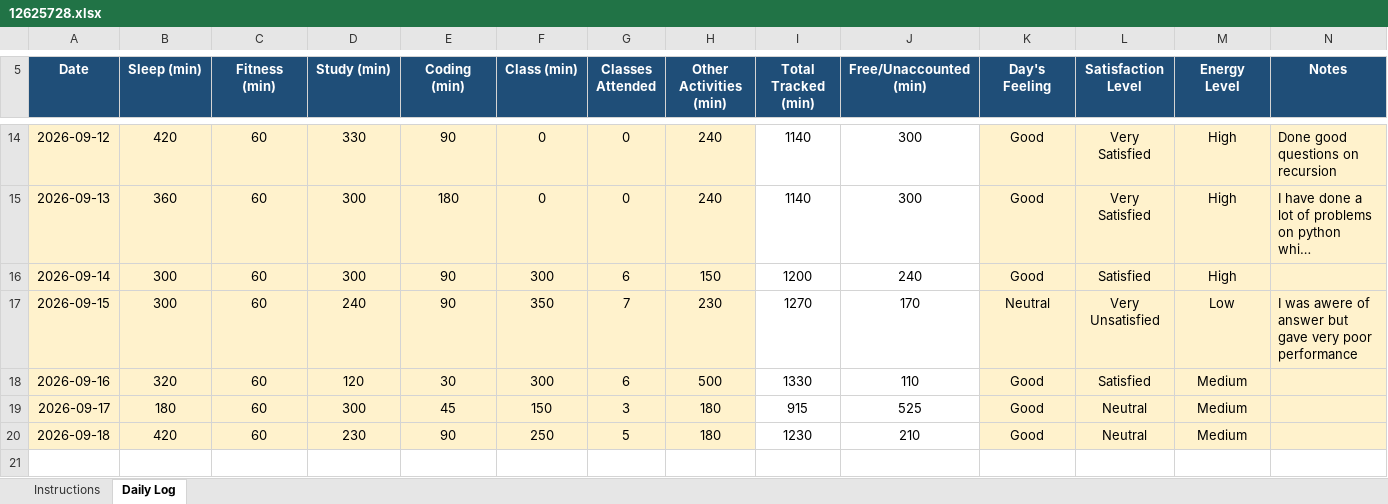
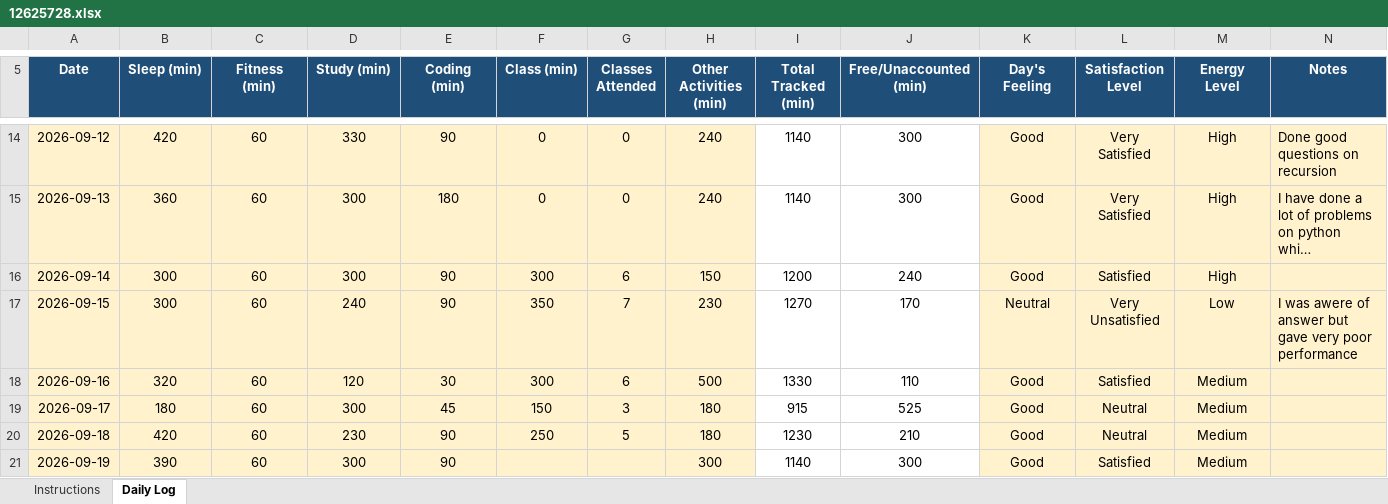
Before and after one commit to anantkumar03032005-dot/CAP776, an Excel workbook: 12625728.xlsx, sheet Daily Log, drawn as a sheet; only a part is shown, gaps mark what is left out; long unchanged cells end in …; values as stored, in another font and other column widths than the file's, no borders; conditional formats not drawn; the diff names each change by its address in the sheet, - before the commit and + after, or states it on an @@ line.

Commit message:
update my daily log

```diff
--- a/12625728.xlsx (sheet Daily Log)
+++ b/12625728.xlsx (sheet Daily Log)
+row 21: 2026-09-19 | 390 | 60 | 300 | 90 |  |  | 300 | 1140 | 300 | Good | Satisfied | Medium
```
